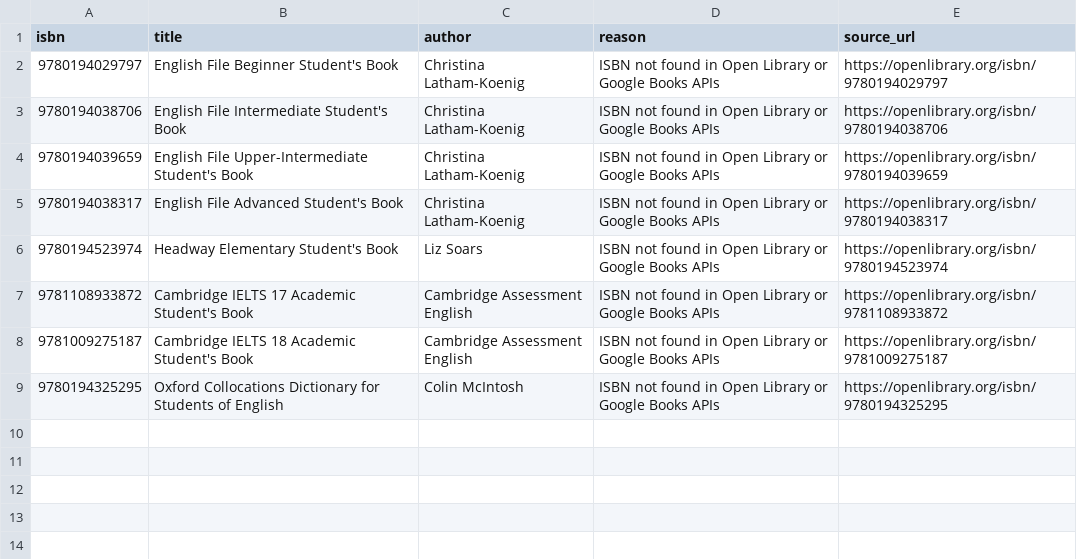
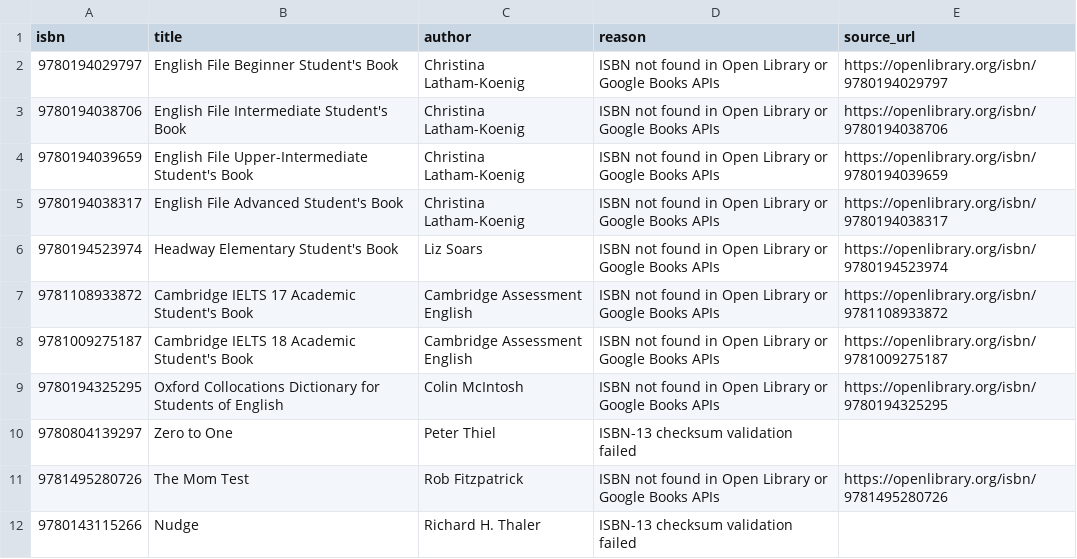
Before and after one commit to danishsary8/bookly_backend_v2, a CSV file: data/catalog/needs_review.csv, drawn as a sheet.

```diff
--- a/data/catalog/needs_review.csv
+++ b/data/catalog/needs_review.csv
@@ -9 +9,4 @@
 9780194325295,"Oxford Collocations Dictionary for Students of English","Colin McIntosh","ISBN not found in Open Library or Google Books APIs",https://openlibrary.org/isbn/9780194325295
+9780804139297,"Zero to One","Peter Thiel","ISBN-13 checksum validation failed",
+9781495280726,"The Mom Test","Rob Fitzpatrick","ISBN not found in Open Library or Google Books APIs",https://openlibrary.org/isbn/9781495280726
+9780143115266,Nudge,"Richard H. Thaler","ISBN-13 checksum validation failed",
```
Also changed, not shown: data/catalog/covers_manifest.csv, data/catalog/missing_covers.csv, 4 other files.
